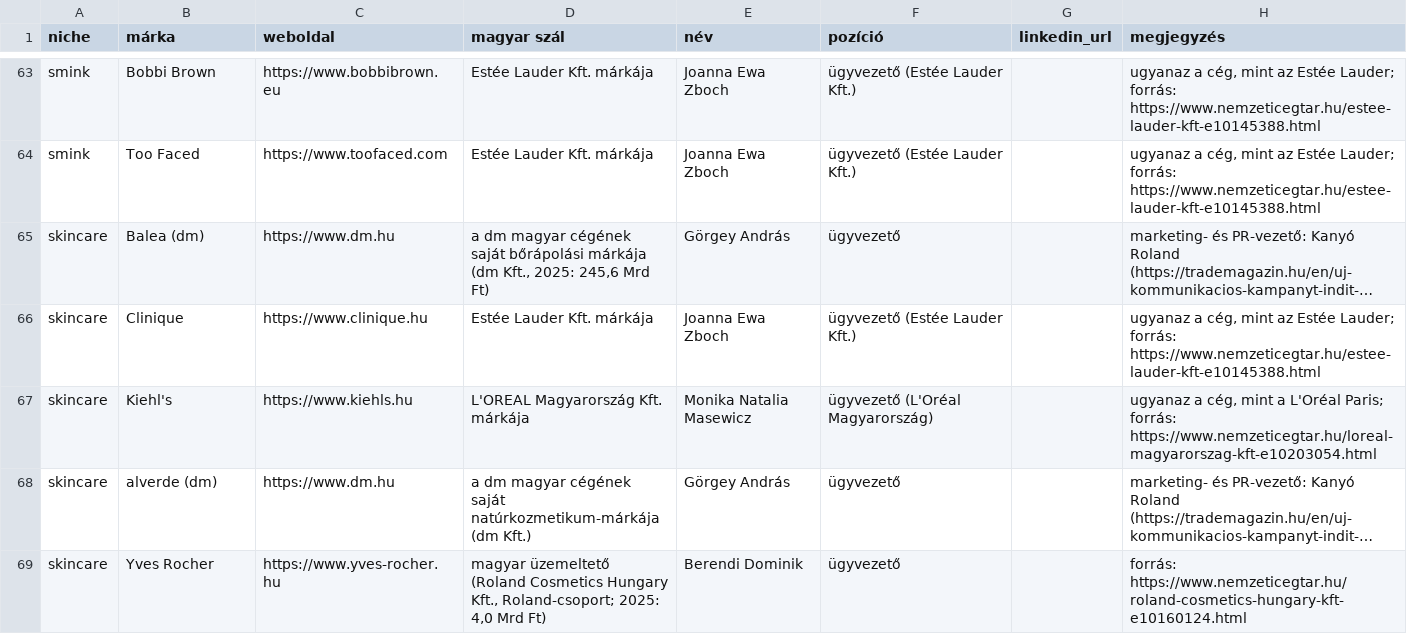
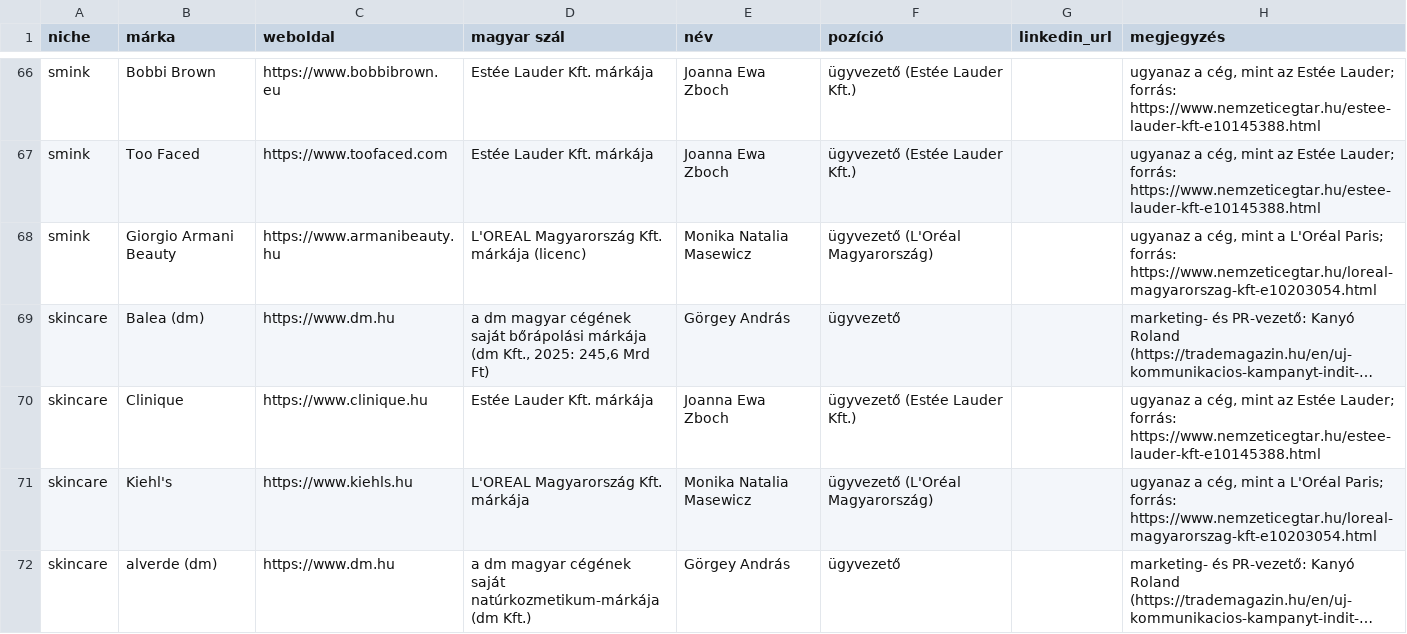
Before and after one commit to CryptoDarkShark/tiktok-shop-scraper, a CSV file: uj_markak_100.csv, drawn as a sheet; only a part is shown, gaps mark what is left out; the shorter side is filled out with more unchanged rows; long unchanged cells end in …; the diff covers the shown part only; the diff names each change by its address in the sheet, - before the commit and + after, or states it on an @@ line.

```diff
--- a/uj_markak_100.csv
+++ b/uj_markak_100.csv
+row 68: smink | Giorgio Armani Beauty | https://www.armanibeauty.hu | L'OREAL Magyarország Kft. márkája (licenc) | Monika Natalia Masewicz | ügyvezető (L'Oréal Magyarország) |  | ugyanaz a cég, mint a L'Oréal Paris; forrás: https://www.nemzeticegtar.hu/loreal-magyarorszag-kft-e10203054.html
```
Also changed, not shown: 9 added rows elsewhere in this file, 1 other file.
